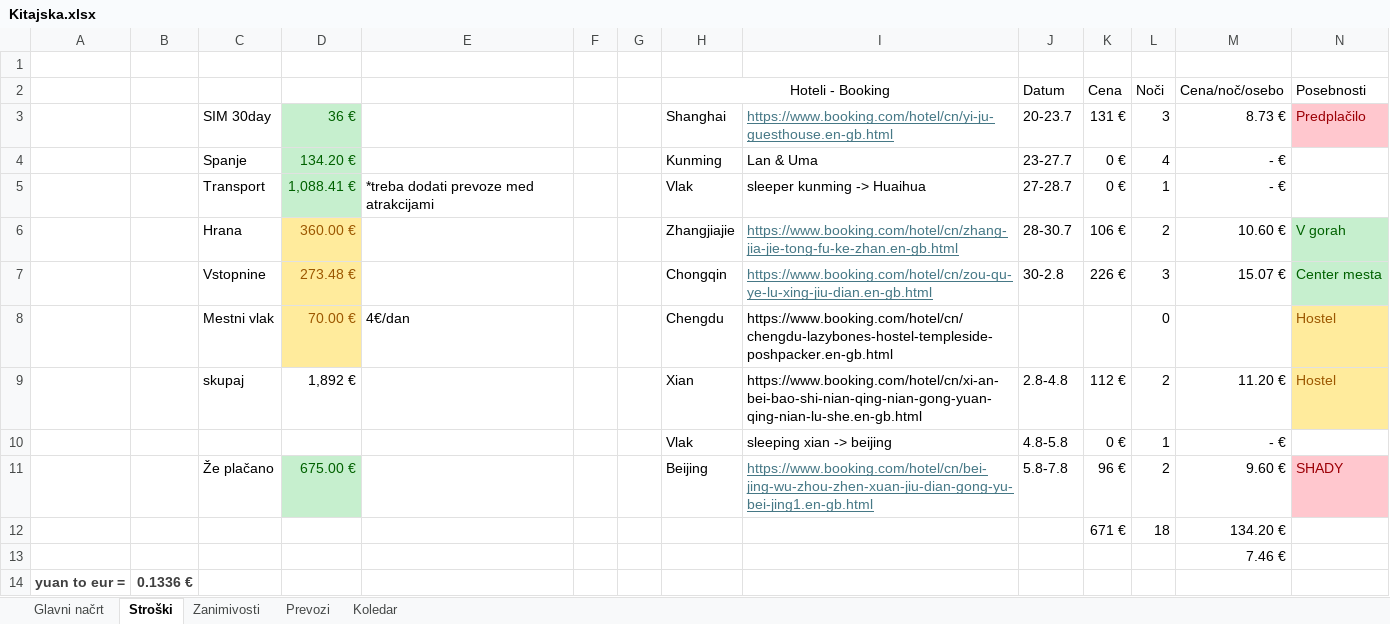
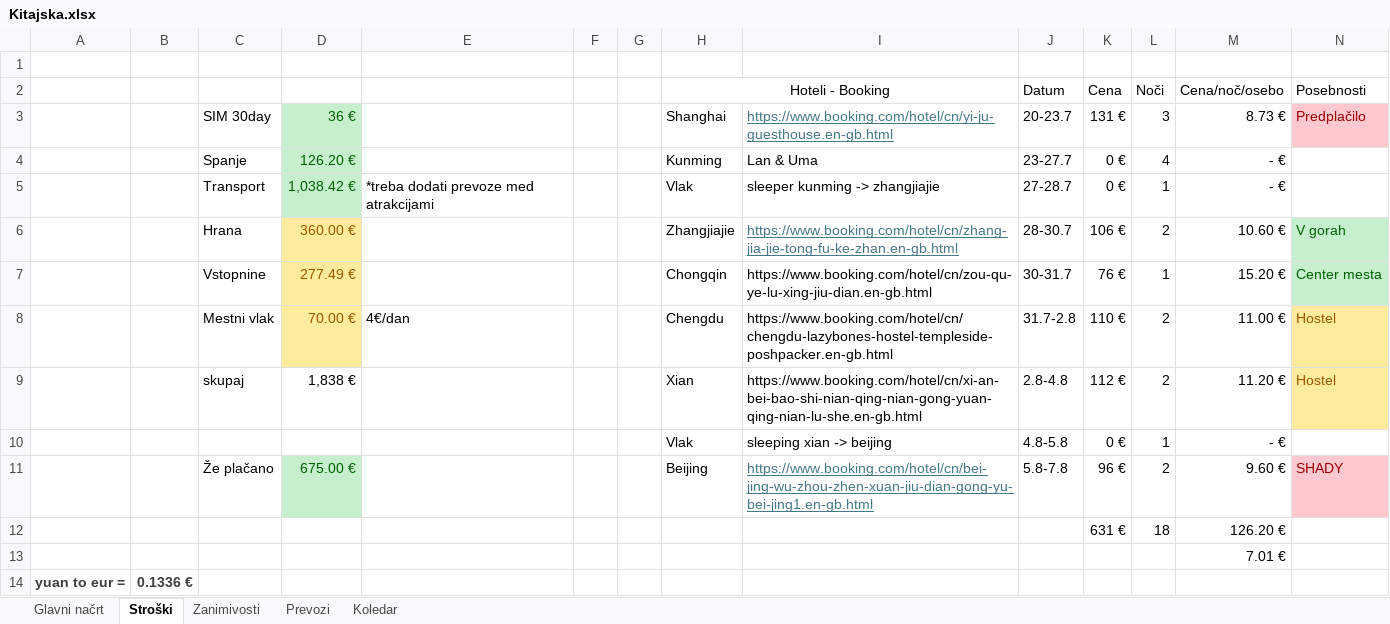
Before and after one commit to SyNEndust/ZuZeljko, an Excel workbook: Kitajska.xlsx, sheet Stroški, drawn as a sheet; values as stored, in another font and other column widths than the file's, no borders; conditional formats not drawn; removed rows and columns are numbered as before the commit, all else as after; the diff names each change by its address in the sheet, - before the commit and + after, or states it on an @@ line.

```diff
--- a/Kitajska.xlsx (sheet Stroški)
+++ b/Kitajska.xlsx (sheet Stroški)
-D4: 134.20 €
+D4: 126.20 €
-D5: 1,088.41 €
+D5: 1,038.42 €
-I5: sleeper kunming -> Huaihua
+I5: sleeper kunming -> zhangjiajie
-row 7:  |  | Vstopnine | 273.48 € |  |  |  | Chongqin | https://www.booking.com/hotel/cn/zou-qu-ye-lu-xing-jiu-dian.en-gb.html | 30-2.8 | 226 € | 3 | 15.07 € | Center mesta
+row 7:  |  | Vstopnine | 277.49 € |  |  |  | Chongqin | https://www.booking.com/hotel/cn/zou-qu-ye-lu-xing-jiu-dian.en-gb.html | 30-31.7 | 76 € | 1 | 15.20 € | Center mesta
-J8 (Datum): (empty)
+J8 (Datum): 31.7-2.8
-K8 (Cena): (empty)
+K8 (Cena): 110 €
-L8 (Noči): 0
+L8 (Noči): 2
-M8 (Cena/noč/osebo): (empty)
+M8 (Cena/noč/osebo): 11.00 €
-D9: 1,892 €
+D9: 1,838 €
-row 12:  |  |  |  |  |  |  |  |  |  | 671 € | 18 | 134.20 €
+row 12:  |  |  |  |  |  |  |  |  |  | 631 € | 18 | 126.20 €
-M13 (Cena/noč/osebo): 7.46 €
+M13 (Cena/noč/osebo): 7.01 €
```
Also changed, not shown: sheet Glavni načrt, sheet Prevozi, sheet Zanimivosti, sheet Koledar, formulas that keep their value, 6 other files.
